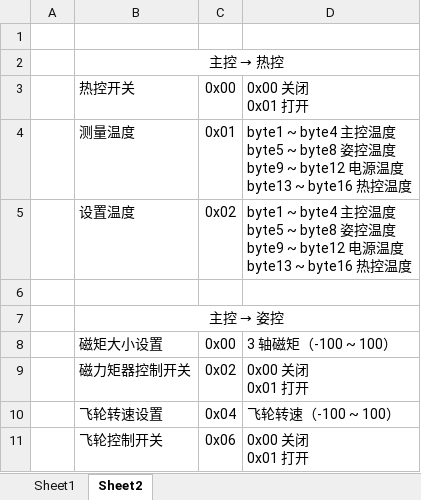
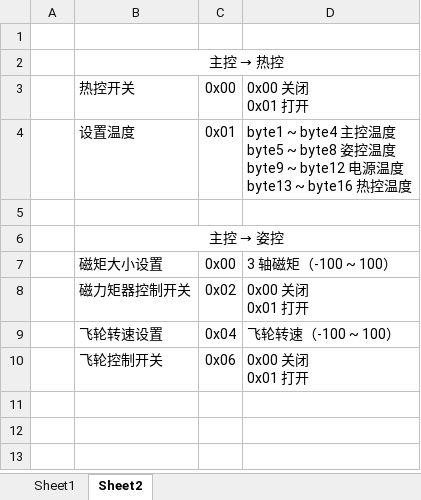
Before and after one commit to ppbdnk/FlyingBlocks, an Excel workbook: Resources/数据帧格式.xlsx, sheet Sheet2, drawn as a sheet; values as stored, in another font and other column widths than the file's, no borders; removed rows and columns are numbered as before the commit, all else as after; ↵ is a line break in a cell; the diff names each change by its address in the sheet, - before the commit and + after, or states it on an @@ line.

```diff
--- a/Resources/数据帧格式.xlsx (sheet Sheet2)
+++ b/Resources/数据帧格式.xlsx (sheet Sheet2)
-row 4:  | 测量温度 | 0x01 | byte1 ~ byte4 主控温度 ↵ byte5 ~ byte8 姿控温度 ↵ byte9 ~ byte12 电源温度 ↵ byte13 ~ byte16 热控温度
-C4: 0x02
+C4: 0x01
```
Also changed, not shown: 2 other files.
